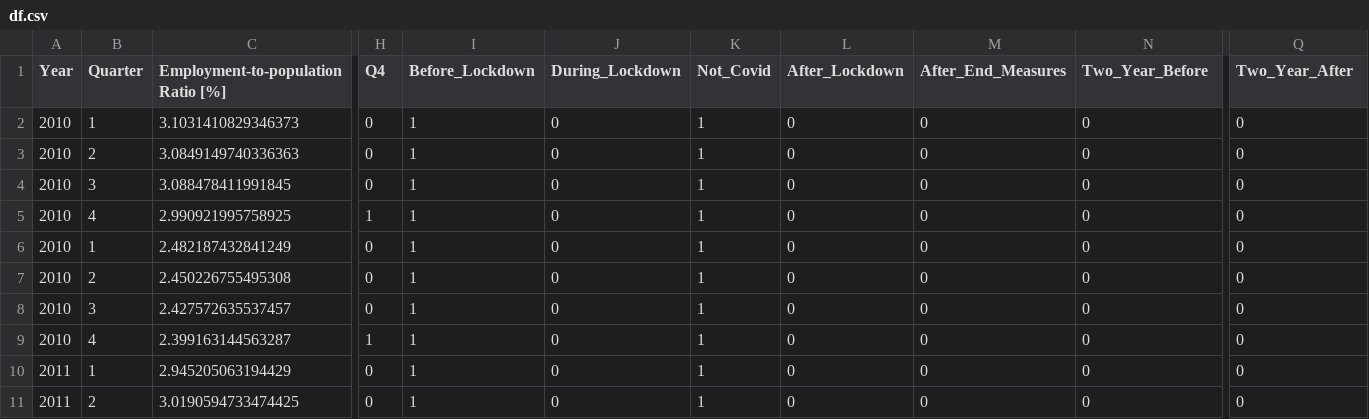
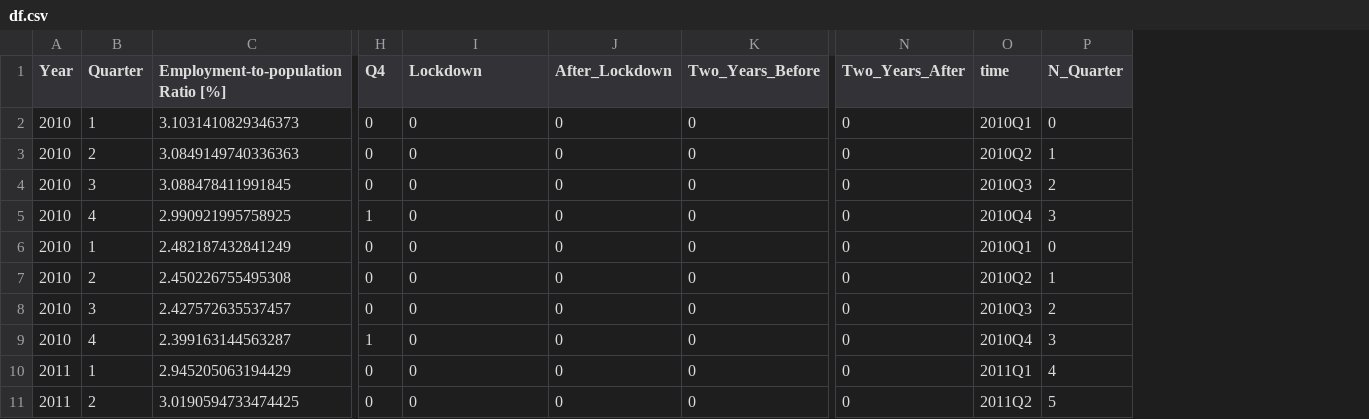
Before and after one commit to Ildsjel-EPFL/MGT-499, a CSV file: df.csv, drawn as a sheet; only a part is shown, gaps mark what is left out; removed rows and columns are numbered as before the commit, all else as after; the diff covers the shown part only; the diff names each change by its address in the sheet, - before the commit and + after, or states it on an @@ line.

```diff
--- a/df.csv
+++ b/df.csv
-column I (Before_Lockdown), rows 2-11: all 1
-column K (Not_Covid), rows 2-11: all 1
-column M (After_End_Measures), rows 2-11: all 0
+column O (time), rows 2-11: 2010Q1 | 2010Q2 | 2010Q3 | 2010Q4 | 2010Q1 | 2010Q2 | 2010Q3 | 2010Q4 | 2011Q1 | 2011Q2
+column P (N_Quarter), rows 2-11: 0 | 1 | 2 | 3 | 0 | 1 | 2 | 3 | 4 | 5
-I1: During_Lockdown
+I1: Lockdown
-K1: Two_Year_Before
+K1: Two_Years_Before
-N1: Two_Year_After
+N1: Two_Years_After
```
Also changed, not shown: 20 edited cells elsewhere in this file, 1 other file.
